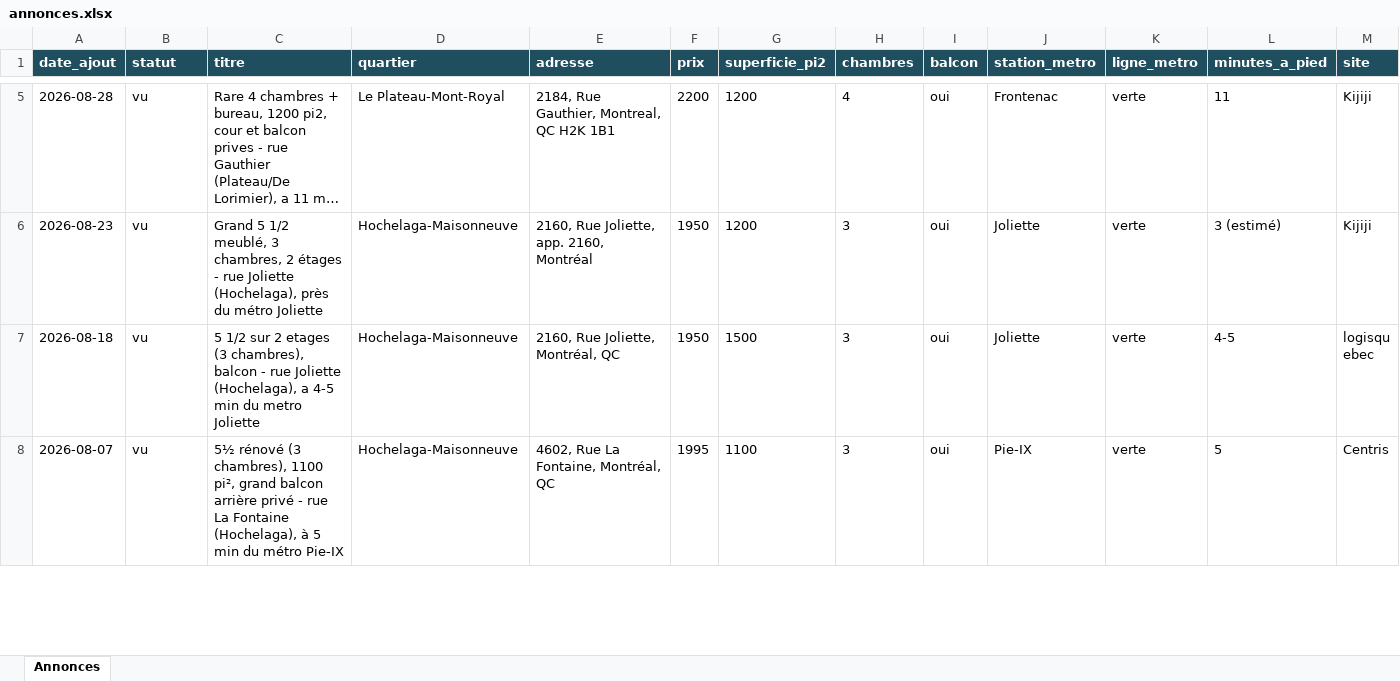
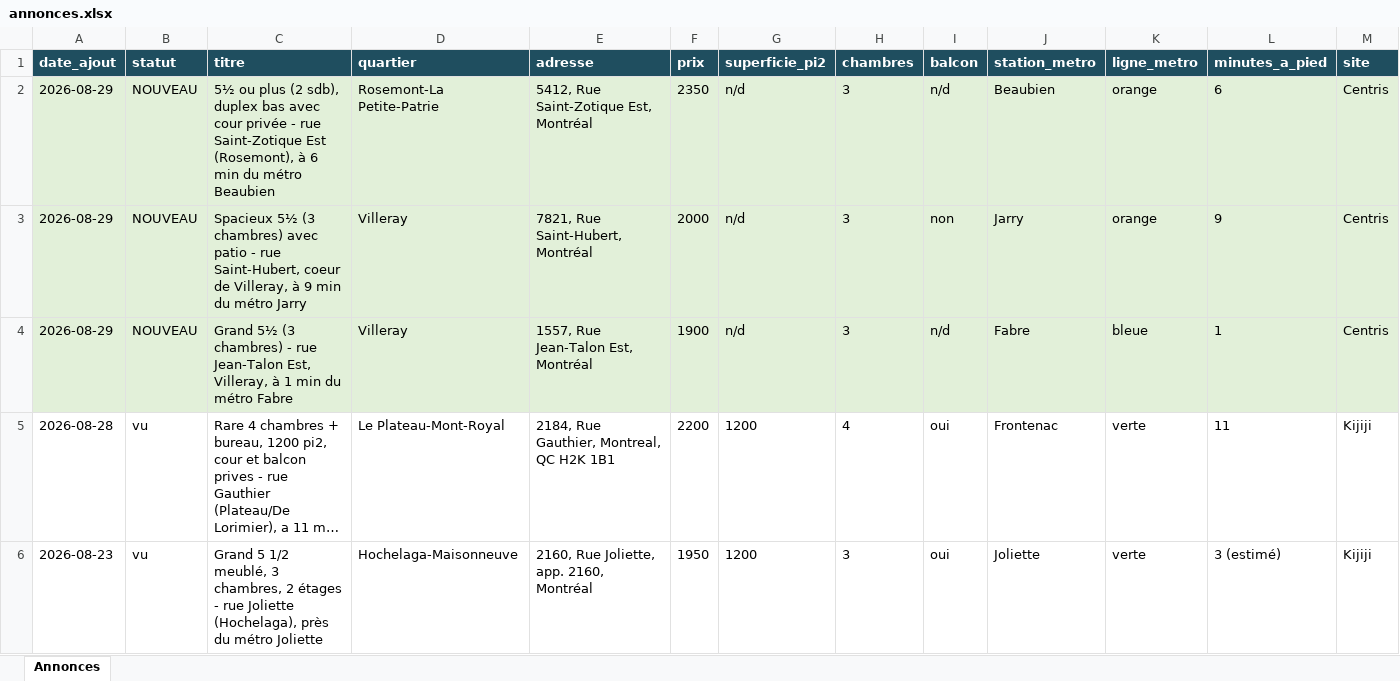
Before and after one commit to fclmnt/home-search, an Excel workbook: annonces.xlsx, sheet Annonces, drawn as a sheet; only a part is shown, gaps mark what is left out; the shorter side is filled out with more unchanged rows; long unchanged cells end in …; values as stored, in another font and other column widths than the file's, no borders; rows hold the shown columns only; the diff covers the shown part only; the diff names each change by its address in the sheet, - before the commit and + after, or states it on an @@ line.

Commit message:
Mise à jour des annonces — 2026-08-29 17:14

```diff
--- a/annonces.xlsx (sheet Annonces)
+++ b/annonces.xlsx (sheet Annonces)
+row 2: 2026-08-29 | NOUVEAU | 5½ ou plus (2 sdb), duplex bas avec cour privée - rue Saint-Zotique Est (Rosemont), à 6 min du métro Beaubien | Rosemont-La Petite-Patrie | 5412, Rue Saint-Zotique Est, Montréal | 2350 | n/d | 3 | n/d | Beaubien | orange | 6 | Centris
+row 3: 2026-08-29 | NOUVEAU | Spacieux 5½ (3 chambres) avec patio - rue Saint-Hubert, coeur de Villeray, à 9 min du métro Jarry | Villeray | 7821, Rue Saint-Hubert, Montréal | 2000 | n/d | 3 | non | Jarry | orange | 9 | Centris
+row 4: 2026-08-29 | NOUVEAU | Grand 5½ (3 chambres) - rue Jean-Talon Est, Villeray, à 1 min du métro Fabre | Villeray | 1557, Rue Jean-Talon Est, Montréal | 1900 | n/d | 3 | n/d | Fabre | bleue | 1 | Centris
```
Also changed, not shown: 2 added rows and 6 removed rows elsewhere in this sheet, 3 other files.
